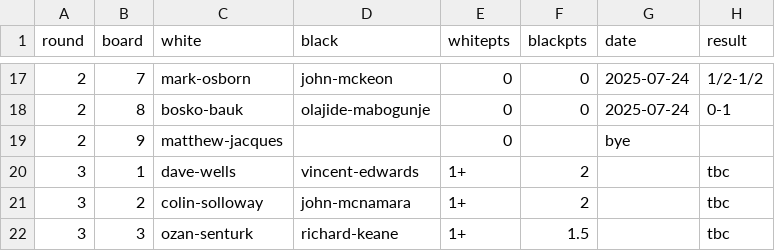
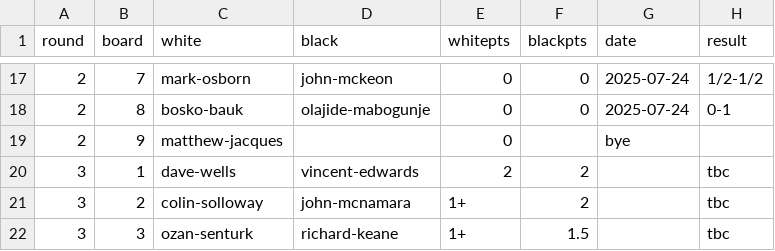
Before and after one commit to MiltonKeynesChessClub/clubwebsite, a CSV file: _data/results/internal/2025/u1800swiss/pairings.csv, drawn as a sheet; only a part is shown, gaps mark what is left out.

```diff
--- a/_data/results/internal/2025/u1800swiss/pairings.csv
+++ b/_data/results/internal/2025/u1800swiss/pairings.csv
@@ -19,3 +19,3 @@ round,board,white,black,whitepts,blackpts,date,result
 2,9,matthew-jacques,,0,,bye
-3,1,dave-wells,vincent-edwards,1+,2,,tbc
+3,1,dave-wells,vincent-edwards,2,2,,tbc
 3,2,colin-solloway,john-mcnamara,1+,2,,tbc
```
Also changed, not shown: _data/results/internal/2025/u1800swiss/players.csv.
